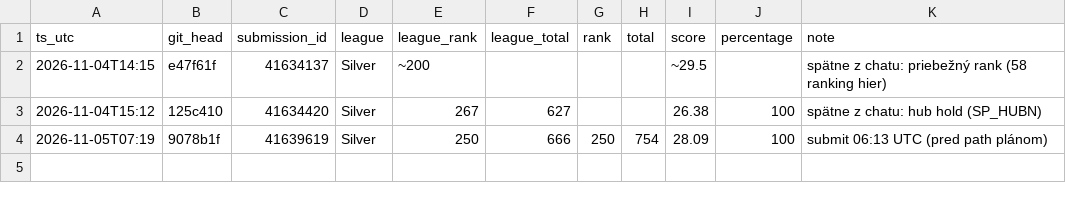
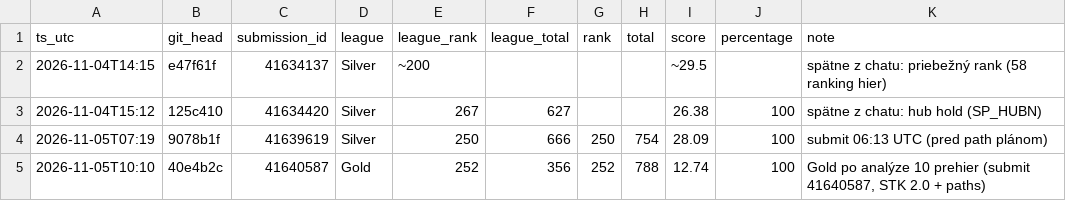
Before and after one commit to Lacoz/cg2026, a CSV file: ranking.csv, drawn as a sheet; the diff names each change by its address in the sheet, - before the commit and + after, or states it on an @@ line.

```diff
--- a/ranking.csv
+++ b/ranking.csv
+row 5: 2026-11-05T10:10 | 40e4b2c | 41640587 | Gold | 252 | 356 | 252 | 788 | 12.74 | 100 | Gold po analýze 10 prehier (submit 41640587, STK 2.0 + paths)
```
Also changed, not shown: seeds/index.csv, 12 other files.
